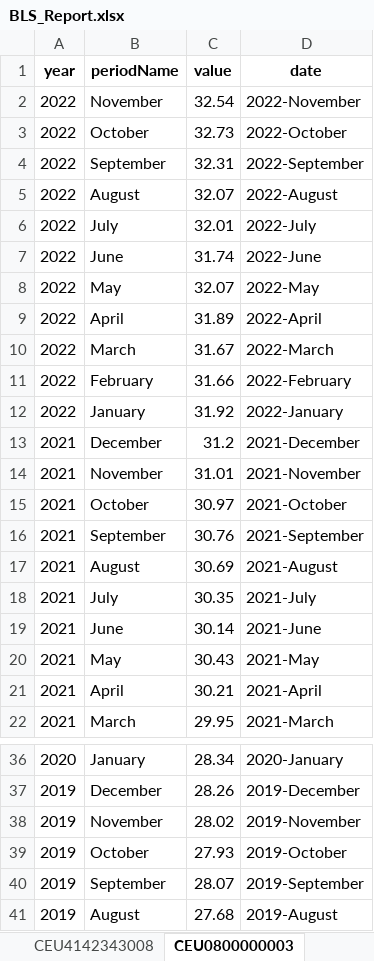
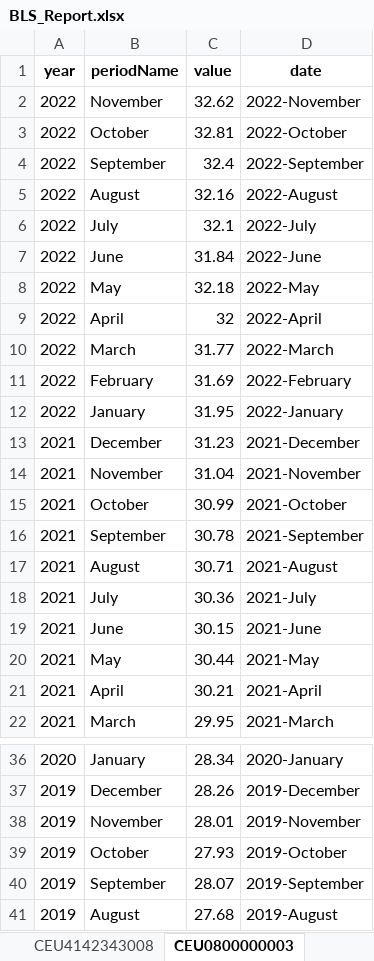
Before and after one commit to derek-cassady/Code-Louisville-Projects, an Excel workbook: BLS_Hourly_Wage/BLS_Report.xlsx, sheet CEU0800000003, drawn as a sheet; only a part is shown, gaps mark what is left out; values as stored, in another font and other column widths than the file's, no borders; the diff names each change by its address in the sheet, - before the commit and + after, or states it on an @@ line.

```diff
--- a/BLS_Hourly_Wage/BLS_Report.xlsx (sheet CEU0800000003)
+++ b/BLS_Hourly_Wage/BLS_Report.xlsx (sheet CEU0800000003)
-C2 (value): 32.54
+C2 (value): 32.62
-C3 (value): 32.73
+C3 (value): 32.81
-C4 (value): 32.31
+C4 (value): 32.4
-C5 (value): 32.07
+C5 (value): 32.16
-C6 (value): 32.01
+C6 (value): 32.1
-C7 (value): 31.74
+C7 (value): 31.84
-C8 (value): 32.07
+C8 (value): 32.18
-C9 (value): 31.89
+C9 (value): 32
-C10 (value): 31.67
+C10 (value): 31.77
-C11 (value): 31.66
+C11 (value): 31.69
-C12 (value): 31.92
+C12 (value): 31.95
-C13 (value): 31.2
+C13 (value): 31.23
-C14 (value): 31.01
+C14 (value): 31.04
-C15 (value): 30.97
+C15 (value): 30.99
-C16 (value): 30.76
+C16 (value): 30.78
-C17 (value): 30.69
+C17 (value): 30.71
-C18 (value): 30.35
+C18 (value): 30.36
-C19 (value): 30.14
+C19 (value): 30.15
-C20 (value): 30.43
+C20 (value): 30.44
-C38 (value): 28.02
+C38 (value): 28.01
```
Also changed, not shown: sheet CEU0800000008, sheet CEU4142343008, sheet CEU4142343003, 45 other files.
